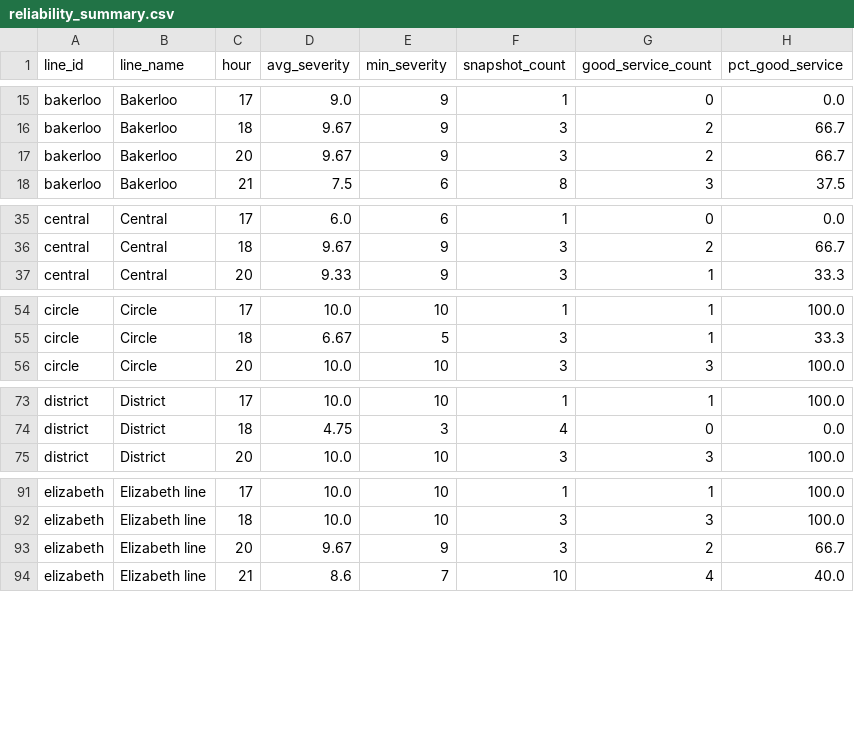
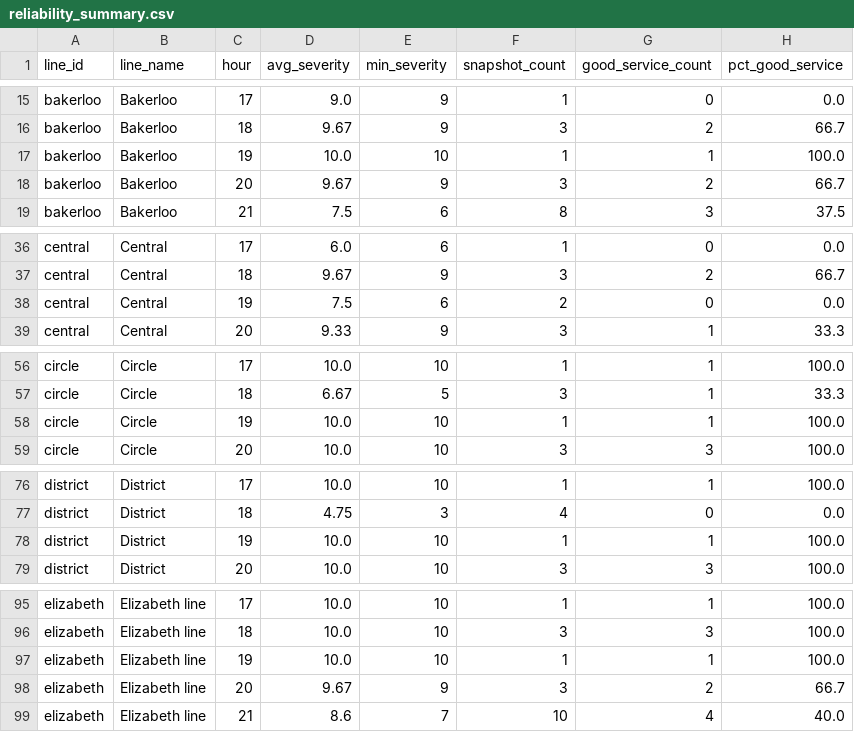
Before and after one commit to AbdulmalikAdam27/tfl-reliability-dashboard, a CSV file: data/reliability_summary.csv, drawn as a sheet; only a part is shown, gaps mark what is left out; the diff covers the shown part only.

```diff
--- a/data/reliability_summary.csv
+++ b/data/reliability_summary.csv
@@ -16,2 +16,3 @@ bakerloo,Bakerloo,17,9.0,9,1,0,0.0
 bakerloo,Bakerloo,18,9.67,9,3,2,66.7
+bakerloo,Bakerloo,19,10.0,10,1,1,100.0
 bakerloo,Bakerloo,20,9.67,9,3,2,66.7
@@ -36,2 +37,3 @@ central,Central,17,6.0,6,1,0,0.0
 central,Central,18,9.67,9,3,2,66.7
+central,Central,19,7.5,6,2,0,0.0
 central,Central,20,9.33,9,3,1,33.3
@@ -55,2 +57,3 @@ circle,Circle,17,10.0,10,1,1,100.0
 circle,Circle,18,6.67,5,3,1,33.3
+circle,Circle,19,10.0,10,1,1,100.0
 circle,Circle,20,10.0,10,3,3,100.0
@@ -74,2 +77,3 @@ district,District,17,10.0,10,1,1,100.0
 district,District,18,4.75,3,4,0,0.0
+district,District,19,10.0,10,1,1,100.0
 district,District,20,10.0,10,3,3,100.0
@@ -92,2 +96,3 @@ elizabeth,Elizabeth line,17,10.0,10,1,1,100.0
 elizabeth,Elizabeth line,18,10.0,10,3,3,100.0
+elizabeth,Elizabeth line,19,10.0,10,1,1,100.0
 elizabeth,Elizabeth line,20,9.67,9,3,2,66.7
```
Also changed, not shown: 5 added rows elsewhere in this file, data/arrivals_summary.csv, data/line_status.csv.
